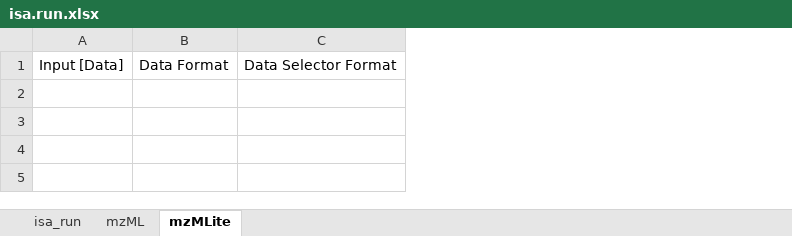
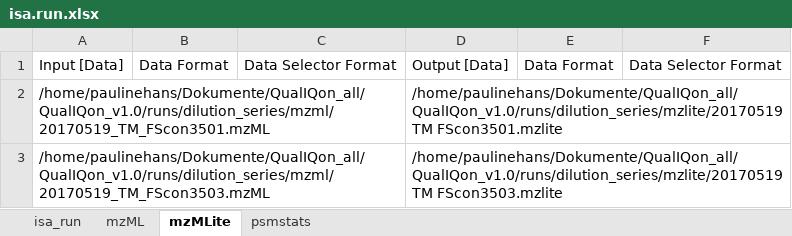
Before and after one commit to paulineHans/CQCPipelineIntegration, an Excel workbook: runs/dilutionSeriesChlamy_RUNS/isa.run.xlsx, sheet mzMLite, drawn as a sheet; values as stored, in another font and other column widths than the file's, no borders; table styles not drawn; the diff names each change by its address in the sheet, - before the commit and + after, or states it on an @@ line.

Commit message:
adding some data and coding

```diff
--- a/runs/dilutionSeriesChlamy_RUNS/isa.run.xlsx (sheet mzMLite)
+++ b/runs/dilutionSeriesChlamy_RUNS/isa.run.xlsx (sheet mzMLite)
+sheet tab: psmstats
+column D, row 1: Output [Data]
+column E, row 1: Data Format
+column F, row 1: Data Selector Format
+row 2: /home/paulinehans/Dokumente/QualIQon_all/QualIQon_v1.0/runs/dilution_series/mzml/20170519_TM_FScon3501.mzML |  |  | /home/paulinehans/Dokumente/QualIQon_all/QualIQon_v1.0/runs/dilution_series/mzlite/20170519 TM FScon3501.mzlite
+row 3: /home/paulinehans/Dokumente/QualIQon_all/QualIQon_v1.0/runs/dilution_series/mzml/20170519_TM_FScon3503.mzML |  |  | /home/paulinehans/Dokumente/QualIQon_all/QualIQon_v1.0/runs/dilution_series/mzlite/20170519 TM FScon3503.mzlite
```
Also changed, not shown: sheet mzML, assays/dilutionSeriesChlamy_ASSAY/isa.assay.xlsx, 1 other file.
